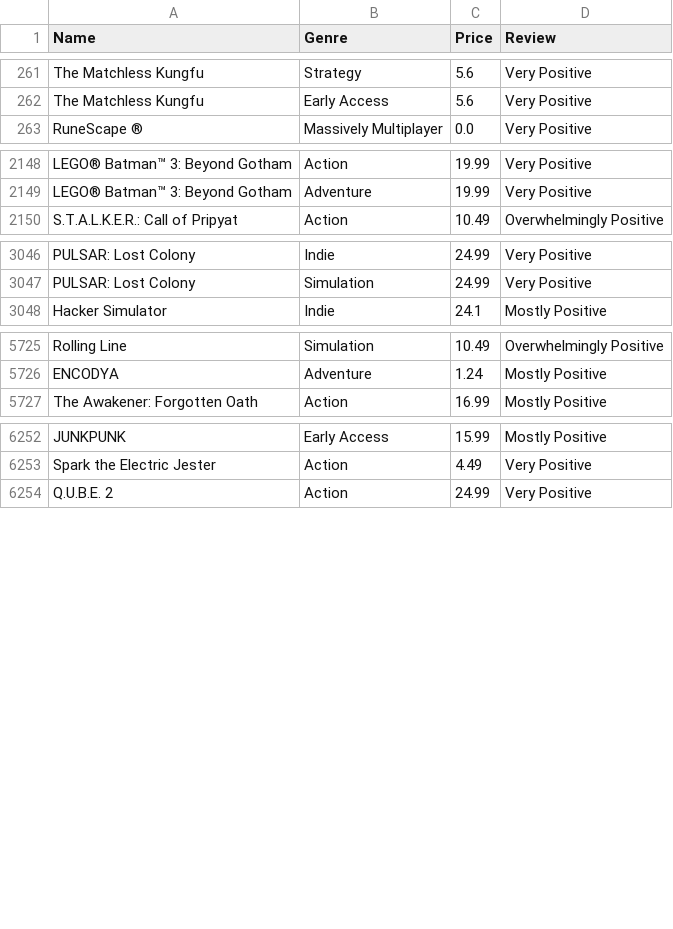
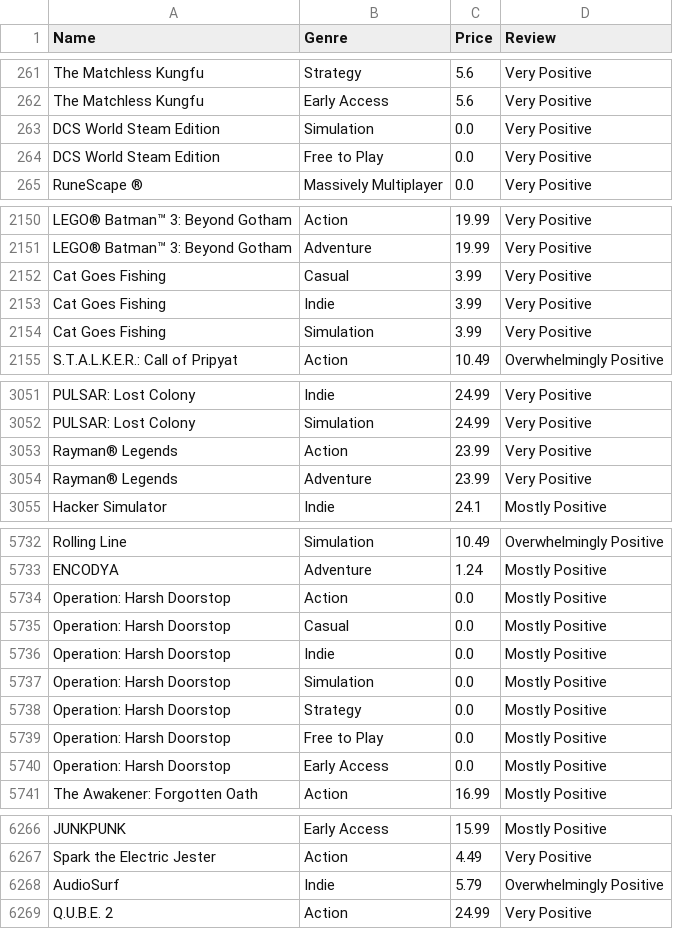
Before and after one commit to M-Masry4122/DEP-Project, a CSV file: data_cleaned_genre.csv, drawn as a sheet; only a part is shown, gaps mark what is left out; the diff names each change by its address in the sheet, - before the commit and + after, or states it on an @@ line.

```diff
--- a/data_cleaned_genre.csv
+++ b/data_cleaned_genre.csv
+row 263: DCS World Steam Edition | Simulation | 0.0 | Very Positive
+row 264: DCS World Steam Edition | Free to Play | 0.0 | Very Positive
+row 2152: Cat Goes Fishing | Casual | 3.99 | Very Positive
+row 2153: Cat Goes Fishing | Indie | 3.99 | Very Positive
+row 2154: Cat Goes Fishing | Simulation | 3.99 | Very Positive
+row 3053: Rayman® Legends | Action | 23.99 | Very Positive
+row 3054: Rayman® Legends | Adventure | 23.99 | Very Positive
+row 5734: Operation: Harsh Doorstop | Action | 0.0 | Mostly Positive
+row 5735: Operation: Harsh Doorstop | Casual | 0.0 | Mostly Positive
+row 5736: Operation: Harsh Doorstop | Indie | 0.0 | Mostly Positive
+row 5737: Operation: Harsh Doorstop | Simulation | 0.0 | Mostly Positive
+row 5738: Operation: Harsh Doorstop | Strategy | 0.0 | Mostly Positive
+row 5739: Operation: Harsh Doorstop | Free to Play | 0.0 | Mostly Positive
+row 5740: Operation: Harsh Doorstop | Early Access | 0.0 | Mostly Positive
+row 6268: AudioSurf | Indie | 5.79 | Overwhelmingly Positive
```
Also changed, not shown: data_cleaned_all.csv, 2 other files.
